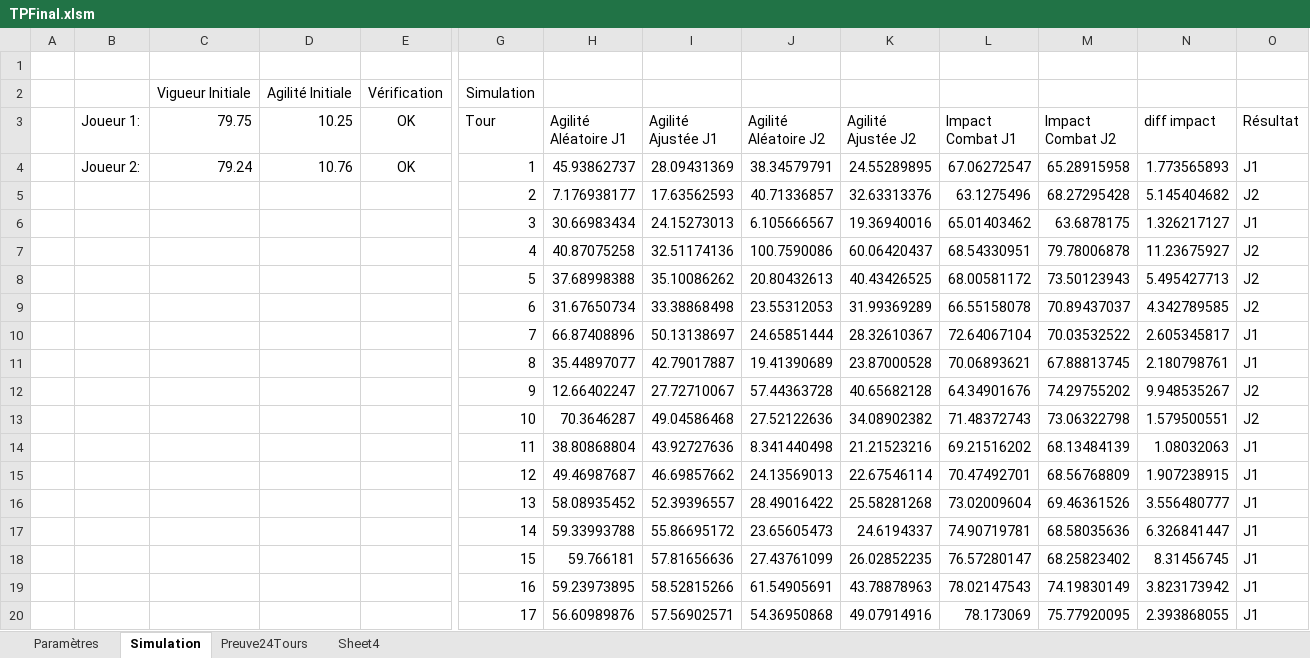
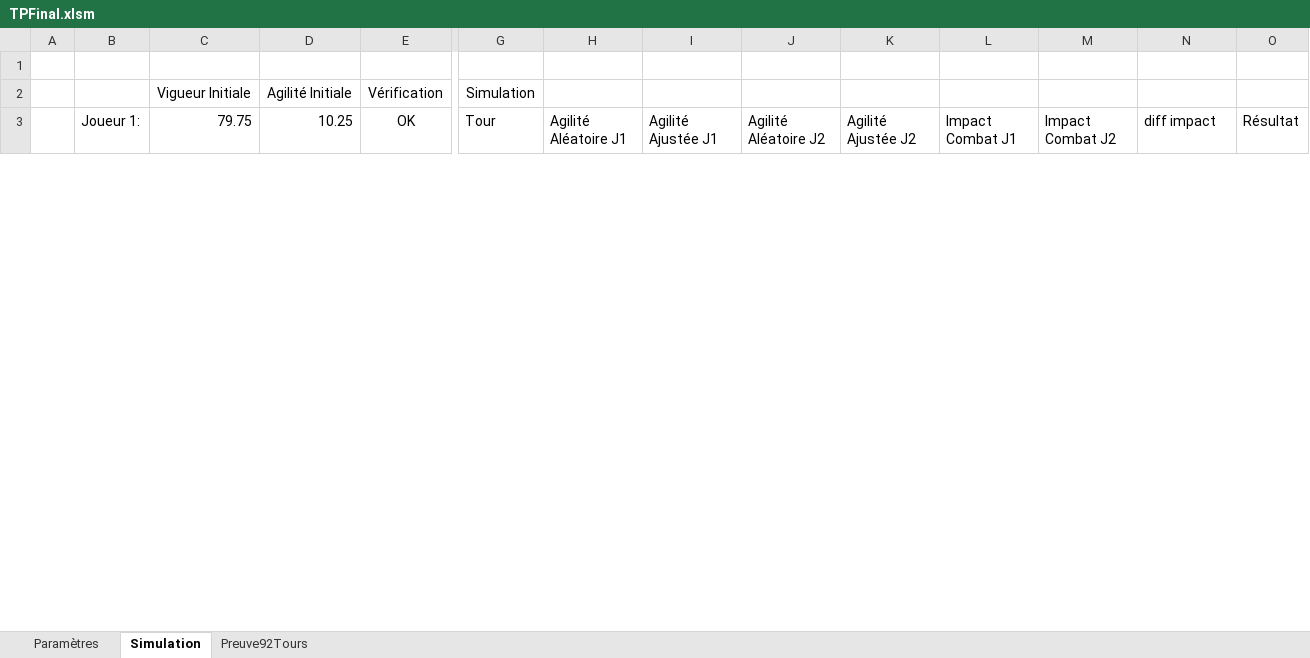
Before and after one commit to Sl1mmy/CVJ1102-TPFinal, an Excel workbook: TPFinal.xlsm, sheet Simulation, drawn as a sheet; only a part is shown, gaps mark what is left out; values as stored, in another font and other column widths than the file's, no borders; charts and pictures not drawn; removed rows and columns are numbered as before the commit, all else as after; rows hold the shown columns only; the diff covers the shown part only; the diff names each change by its address in the sheet, - before the commit and + after, or states it on an @@ line.

```diff
--- a/TPFinal.xlsm (sheet Simulation)
+++ b/TPFinal.xlsm (sheet Simulation)
-sheet tab: Preuve24Tours
+sheet tab: Preuve92Tours
-sheet tab: Sheet4
-row 4:  | Joueur 2: | 79.24 | 10.76 | OK | 1 | 45.93862737 | 28.09431369 | 38.34579791 | 24.55289895 | 67.06272547 | 65.28915958 | 1.773565893 | J1
-row 5:  |  |  |  |  | 2 | 7.176938177 | 17.63562593 | 40.71336857 | 32.63313376 | 63.1275496 | 68.27295428 | 5.145404682 | J2
-row 6:  |  |  |  |  | 3 | 30.66983434 | 24.15273013 | 6.105666567 | 19.36940016 | 65.01403462 | 63.6878175 | 1.326217127 | J1
-row 7:  |  |  |  |  | 4 | 40.87075258 | 32.51174136 | 100.7590086 | 60.06420437 | 68.54330951 | 79.78006878 | 11.23675927 | J2
-row 8:  |  |  |  |  | 5 | 37.68998388 | 35.10086262 | 20.80432613 | 40.43426525 | 68.00581172 | 73.50123943 | 5.495427713 | J2
-row 9:  |  |  |  |  | 6 | 31.67650734 | 33.38868498 | 23.55312053 | 31.99369289 | 66.55158078 | 70.89437037 | 4.342789585 | J2
-row 10:  |  |  |  |  | 7 | 66.87408896 | 50.13138697 | 24.65851444 | 28.32610367 | 72.64067104 | 70.03532522 | 2.605345817 | J1
-row 11:  |  |  |  |  | 8 | 35.44897077 | 42.79017887 | 19.41390689 | 23.87000528 | 70.06893621 | 67.88813745 | 2.180798761 | J1
-row 12:  |  |  |  |  | 9 | 12.66402247 | 27.72710067 | 57.44363728 | 40.65682128 | 64.34901676 | 74.29755202 | 9.948535267 | J2
-row 13:  |  |  |  |  | 10 | 70.3646287 | 49.04586468 | 27.52122636 | 34.08902382 | 71.48372743 | 73.06322798 | 1.579500551 | J2
-row 14:  |  |  |  |  | 11 | 38.80868804 | 43.92727636 | 8.341440498 | 21.21523216 | 69.21516202 | 68.13484139 | 1.08032063 | J1
-row 15:  |  |  |  |  | 12 | 49.46987687 | 46.69857662 | 24.13569013 | 22.67546114 | 70.47492701 | 68.56768809 | 1.907238915 | J1
-row 16:  |  |  |  |  | 13 | 58.08935452 | 52.39396557 | 28.49016422 | 25.58281268 | 73.02009604 | 69.46361526 | 3.556480777 | J1
-row 17:  |  |  |  |  | 14 | 59.33993788 | 55.86695172 | 23.65605473 | 24.6194337 | 74.90719781 | 68.58035636 | 6.326841447 | J1
-row 18:  |  |  |  |  | 15 | 59.766181 | 57.81656636 | 27.43761099 | 26.02852235 | 76.57280147 | 68.25823402 | 8.31456745 | J1
-row 19:  |  |  |  |  | 16 | 59.23973895 | 58.52815266 | 61.54905691 | 43.78878963 | 78.02147543 | 74.19830149 | 3.823173942 | J1
-row 20:  |  |  |  |  | 17 | 56.60989876 | 57.56902571 | 54.36950868 | 49.07914916 | 78.173069 | 75.77920095 | 2.393868055 | J1
```
Also changed, not shown: 13 added rows and 19 removed rows elsewhere in this sheet, sheet Preuve92Tours, 3 other files.
